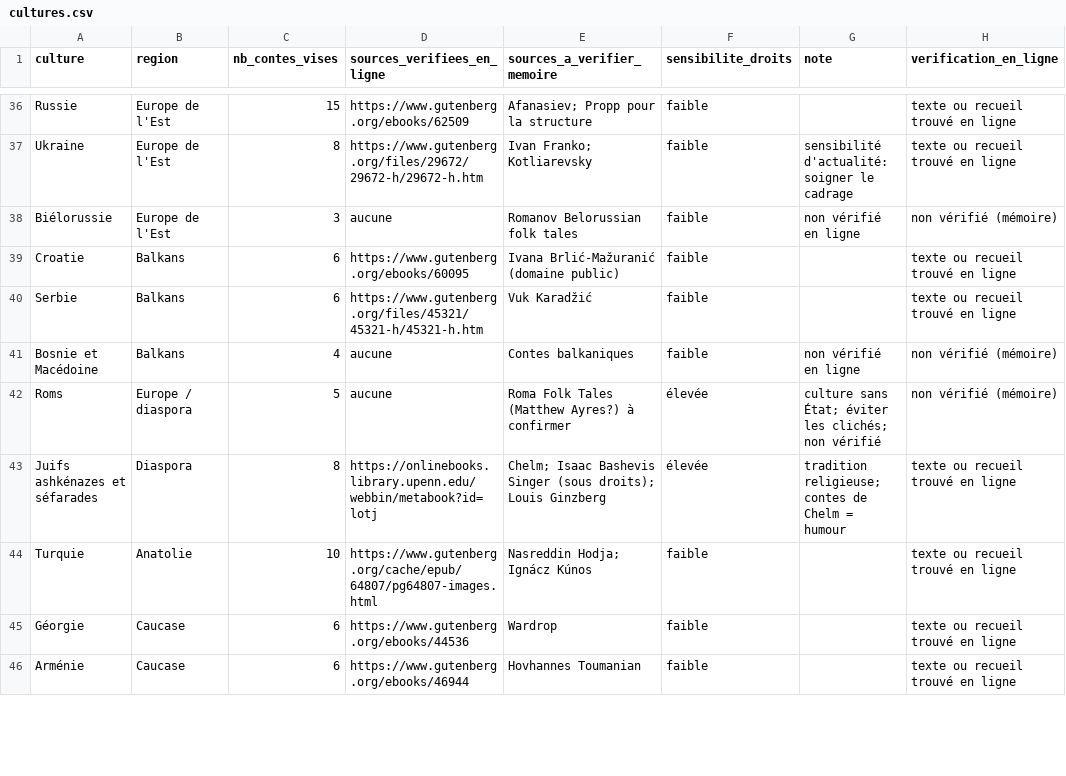
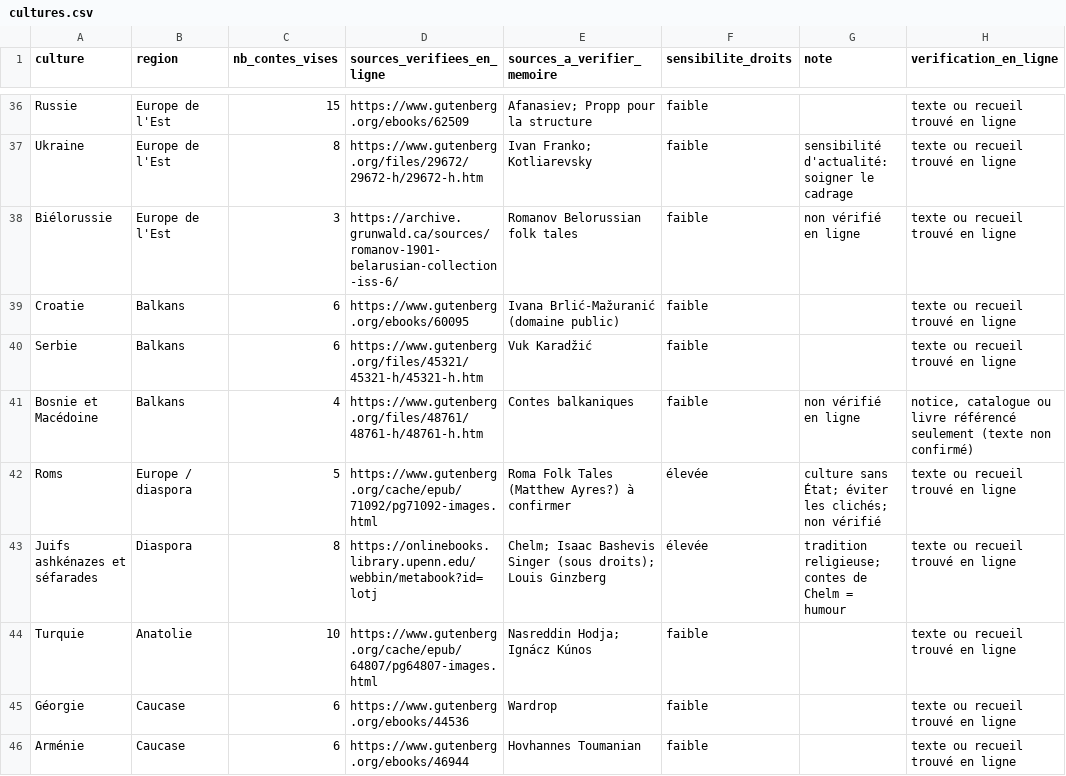
Before and after one commit to maalls/video-publisher, a CSV file: data/cultures.csv, drawn as a sheet; only a part is shown, gaps mark what is left out; the diff covers the shown part only.

Commit message:
Cultures: sources en ligne ajoutées pour les 59 cultures restantes

```diff
--- a/data/cultures.csv
+++ b/data/cultures.csv
@@ -37,7 +37,7 @@ Russie,Europe de l'Est,15,https://www.gutenberg.org/ebooks/62509,Afanasiev; Prop
 Ukraine,Europe de l'Est,8,https://www.gutenberg.org/files/29672/29672-h/29672-h.htm,Ivan Franko; Kotliarevsky,faible,sensibilité d'actualité: soigner le cadrage,texte ou recueil trouvé en ligne
-Biélorussie,Europe de l'Est,3,aucune,Romanov Belorussian folk tales,faible,non vérifié en ligne,non vérifié (mémoire)
+Biélorussie,Europe de l'Est,3,https://archive.grunwald.ca/sources/romanov-1901-belarusian-collection-iss-6/,Romanov Belorussian folk tales,faible,non vérifié en ligne,texte ou recueil trouvé en ligne
 Croatie,Balkans,6,https://www.gutenberg.org/ebooks/60095,Ivana Brlić-Mažuranić (domaine public),faible,,texte ou recueil trouvé en ligne
 Serbie,Balkans,6,https://www.gutenberg.org/files/45321/45321-h/45321-h.htm,Vuk Karadžić,faible,,texte ou recueil trouvé en ligne
-Bosnie et Macédoine,Balkans,4,aucune,Contes balkaniques,faible,non vérifié en ligne,non vérifié (mémoire)
-Roms,Europe / diaspora,5,aucune,Roma Folk Tales (Matthew Ayres?) à confirmer,élevée,culture sans État; éviter les clichés; non vérifié,non vérifié (mémoire)
+Bosnie et Macédoine,Balkans,4,https://www.gutenberg.org/files/48761/48761-h/48761-h.htm,Contes balkaniques,faible,non vérifié en ligne,"notice, catalogue ou livre référencé seulement (texte non confirmé)"
+Roms,Europe / diaspora,5,https://www.gutenberg.org/cache/epub/71092/pg71092-images.html,Roma Folk Tales (Matthew Ayres?) à confirmer,élevée,culture sans État; éviter les clichés; non vérifié,texte ou recueil trouvé en ligne
 Juifs ashkénazes et séfarades,Diaspora,8,https://onlinebooks.library.upenn.edu/webbin/metabook?id=lotj,Chelm; Isaac Bashevis Singer (sous droits); Louis Ginzberg,élevée,tradition religieuse; contes de Chelm = humour,texte ou recueil trouvé en ligne
```
Also changed, not shown: 112 edited cells elsewhere in this file.
